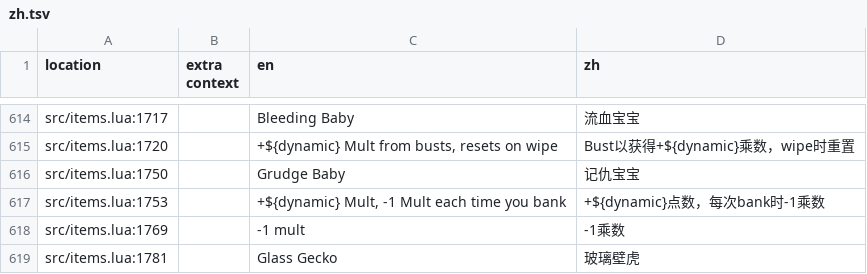
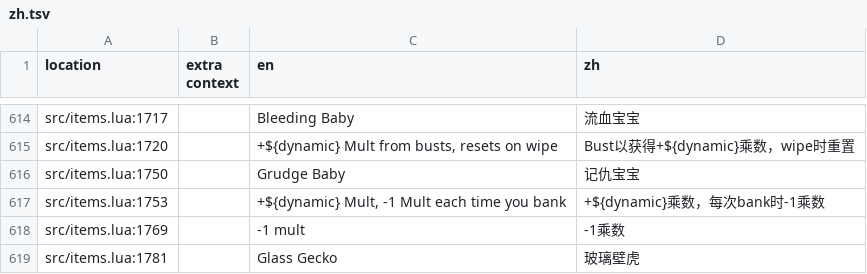
Before and after one commit to voyager-boop/dhne-translation-cn, a TSV file: zh.tsv, drawn as a sheet; only a part is shown, gaps mark what is left out.

Commit message:
Update zh.tsv

```diff
--- a/zh.tsv
+++ b/zh.tsv
@@ -616,3 +616,3 @@ src/items.lua:1720		+${dynamic} Mult from busts, resets on wipe	Bust以获得+${
 src/items.lua:1750		Grudge Baby	记仇宝宝
-src/items.lua:1753		+${dynamic} Mult, -1 Mult each time you bank	+${dynamic}点数，每次bank时-1乘数
+src/items.lua:1753		+${dynamic} Mult, -1 Mult each time you bank	+${dynamic}乘数，每次bank时-1乘数
 src/items.lua:1769		-1 mult	-1乘数
```
